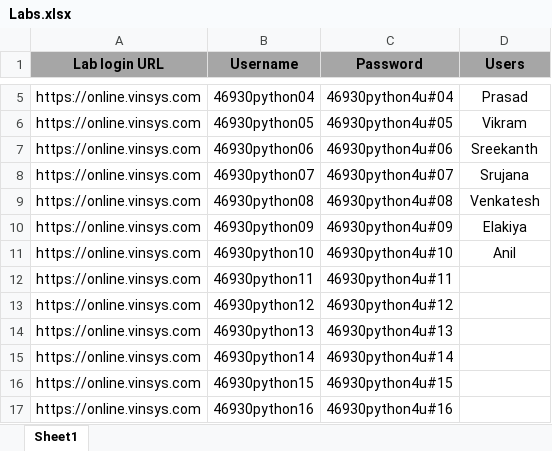
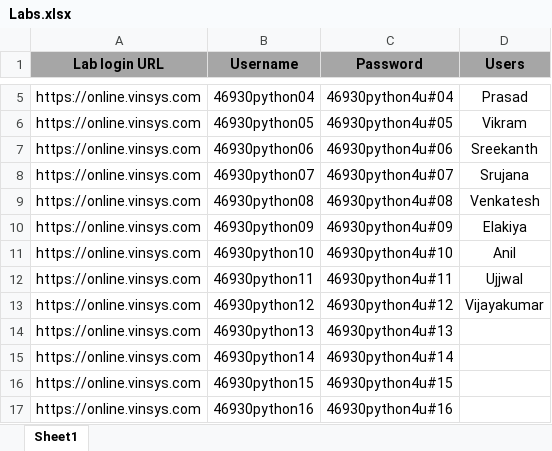
Before and after one commit to knowledge-corner/Optum_Global_nov_24, an Excel workbook: Labs.xlsx, sheet Sheet1, drawn as a sheet; only a part is shown, gaps mark what is left out; values as stored, in another font and other column widths than the file's, no borders; the diff names each change by its address in the sheet, - before the commit and + after, or states it on an @@ line.

```diff
--- a/Labs.xlsx (sheet Sheet1)
+++ b/Labs.xlsx (sheet Sheet1)
-D12 (Users): (empty)
+D12 (Users): Ujjwal
-D13 (Users): (empty)
+D13 (Users): Vijayakumar
```
Also changed, not shown: 2 other files.
